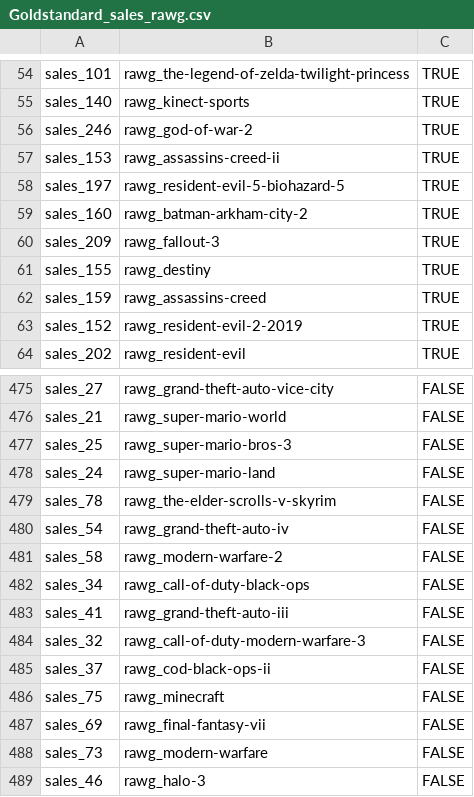
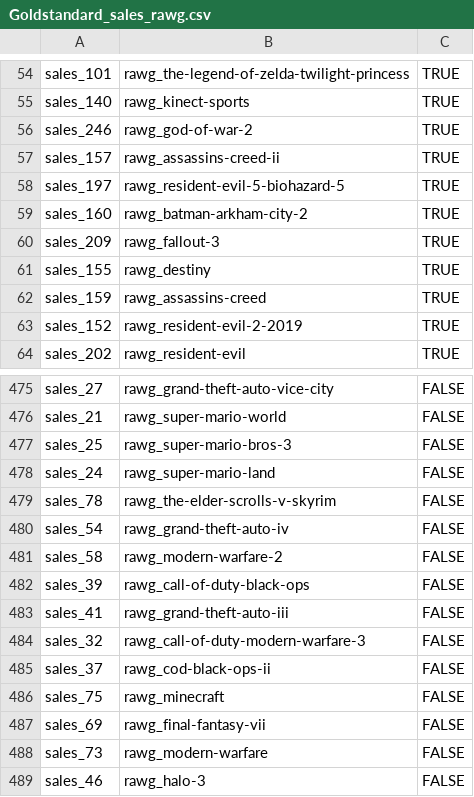
Before and after one commit to adehaan/WDI-Project, a CSV file: IR/Goldstandard_sales_rawg.csv, drawn as a sheet; only a part is shown, gaps mark what is left out.

```diff
--- a/IR/Goldstandard_sales_rawg.csv
+++ b/IR/Goldstandard_sales_rawg.csv
@@ -56,3 +56,3 @@ sales_140,rawg_kinect-sports,TRUE
 sales_246,rawg_god-of-war-2,TRUE
-sales_153,rawg_assassins-creed-ii,TRUE
+sales_157,rawg_assassins-creed-ii,TRUE
 sales_197,rawg_resident-evil-5-biohazard-5,TRUE
@@ -481,3 +481,3 @@ sales_54,rawg_grand-theft-auto-iv,FALSE
 sales_58,rawg_modern-warfare-2,FALSE
-sales_34,rawg_call-of-duty-black-ops,FALSE
+sales_39,rawg_call-of-duty-black-ops,FALSE
 sales_41,rawg_grand-theft-auto-iii,FALSE
```
Also changed, not shown: IR/vg_IR/data/output/academy_awards_2_actors_correspondences.csv, IR/vg_IR/data/output/debugResultsMatchingRule.csv, 2 other files.
